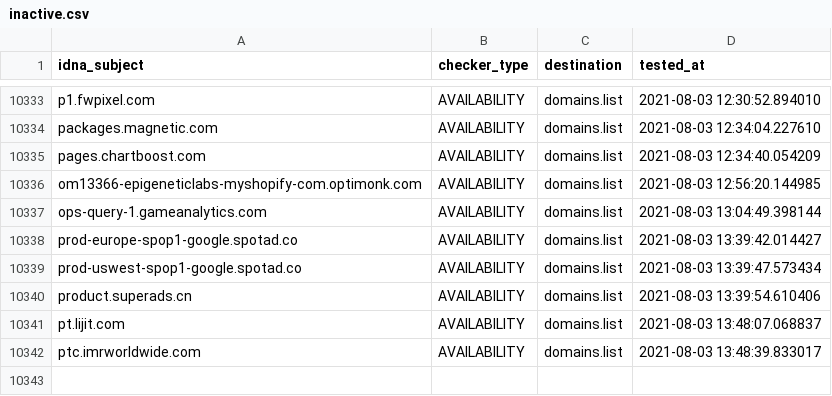
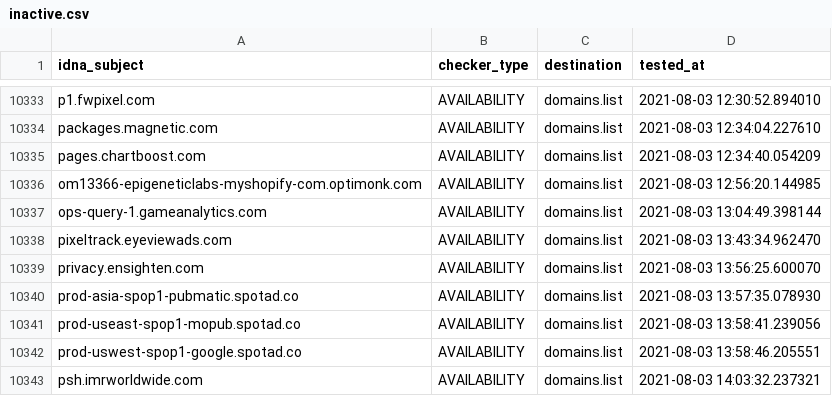
Before and after one commit to Ultimate-Hosts-Blacklist/anudeepND_blacklist_ad_server, a CSV file: .pyfunceble/inactive.csv, drawn as a sheet; only a part is shown, gaps mark what is left out.

```diff
--- a/.pyfunceble/inactive.csv
+++ b/.pyfunceble/inactive.csv
@@ -10337,6 +10337,7 @@ om13366-epigeneticlabs-myshopify-com.optimonk.com,AVAILABILITY,domains.list,2021
 ops-query-1.gameanalytics.com,AVAILABILITY,domains.list,2021-08-03 13:04:49.398144
-prod-europe-spop1-google.spotad.co,AVAILABILITY,domains.list,2021-08-03 13:39:42.014427
-prod-uswest-spop1-google.spotad.co,AVAILABILITY,domains.list,2021-08-03 13:39:47.573434
-product.superads.cn,AVAILABILITY,domains.list,2021-08-03 13:39:54.610406
-pt.lijit.com,AVAILABILITY,domains.list,2021-08-03 13:48:07.068837
-ptc.imrworldwide.com,AVAILABILITY,domains.list,2021-08-03 13:48:39.833017
+pixeltrack.eyeviewads.com,AVAILABILITY,domains.list,2021-08-03 13:43:34.962470
+privacy.ensighten.com,AVAILABILITY,domains.list,2021-08-03 13:56:25.600070
+prod-asia-spop1-pubmatic.spotad.co,AVAILABILITY,domains.list,2021-08-03 13:57:35.078930
+prod-useast-spop1-mopub.spotad.co,AVAILABILITY,domains.list,2021-08-03 13:58:41.239056
+prod-uswest-spop1-google.spotad.co,AVAILABILITY,domains.list,2021-08-03 13:58:46.205551
+psh.imrworldwide.com,AVAILABILITY,domains.list,2021-08-03 14:03:32.237321
```
Also changed, not shown: 13 other files.
